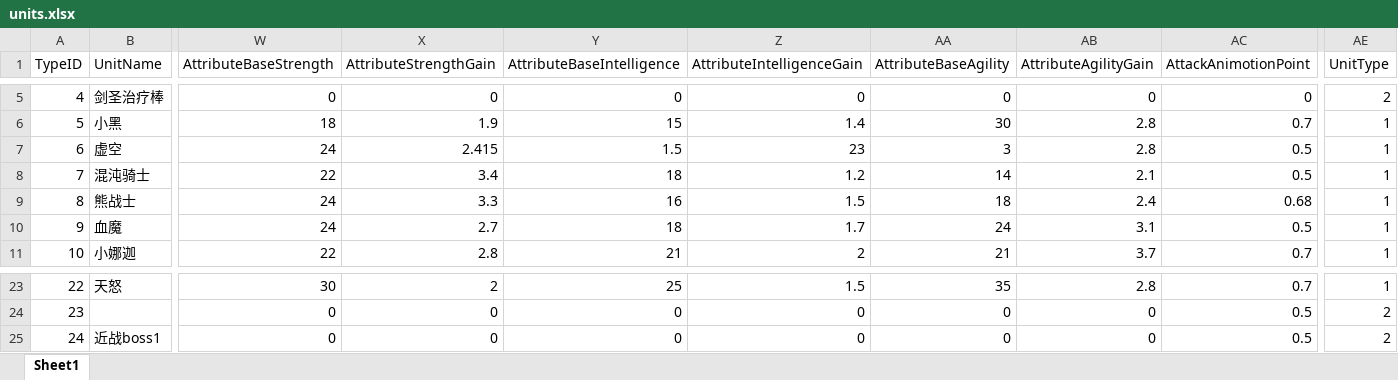
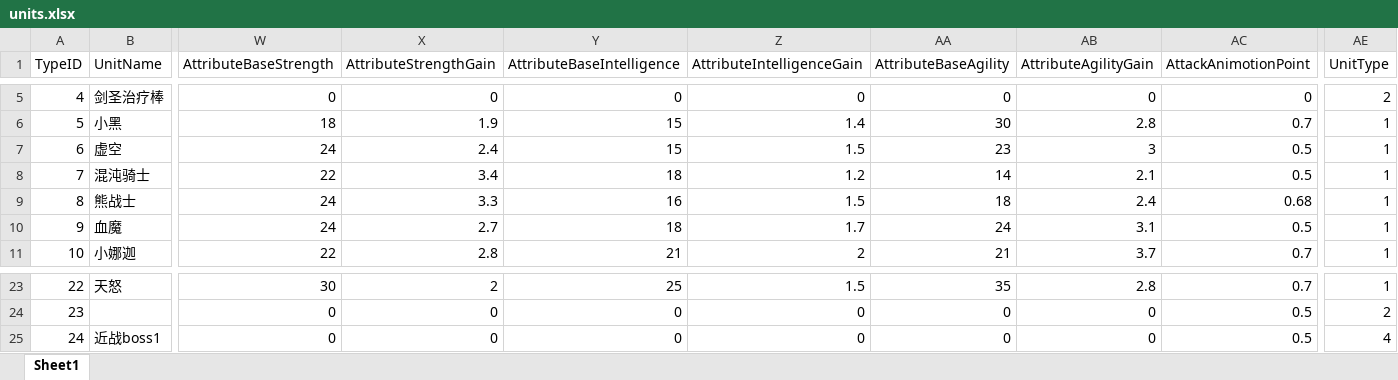
Before and after one commit to lvshiling/dotanet, an Excel workbook: bin/conf/units.xlsx, sheet Sheet1, drawn as a sheet; only a part is shown, gaps mark what is left out; values as stored, in another font and other column widths than the file's, no borders; the diff names each change by its address in the sheet, - before the commit and + after, or states it on an @@ line.

```diff
--- a/bin/conf/units.xlsx (sheet Sheet1)
+++ b/bin/conf/units.xlsx (sheet Sheet1)
-X7 (AttributeStrengthGain): 2.415
+X7 (AttributeStrengthGain): 2.4
-Y7 (AttributeBaseIntelligence): 1.5
+Y7 (AttributeBaseIntelligence): 15
-Z7 (AttributeIntelligenceGain): 23
+Z7 (AttributeIntelligenceGain): 1.5
-AA7 (AttributeBaseAgility): 3
+AA7 (AttributeBaseAgility): 23
-AB7 (AttributeAgilityGain): 2.8
+AB7 (AttributeAgilityGain): 3
-AE25 (UnitType): 2
+AE25 (UnitType): 4
```
Also changed, not shown: bin/conf/skills.xlsx, 2 other files.
